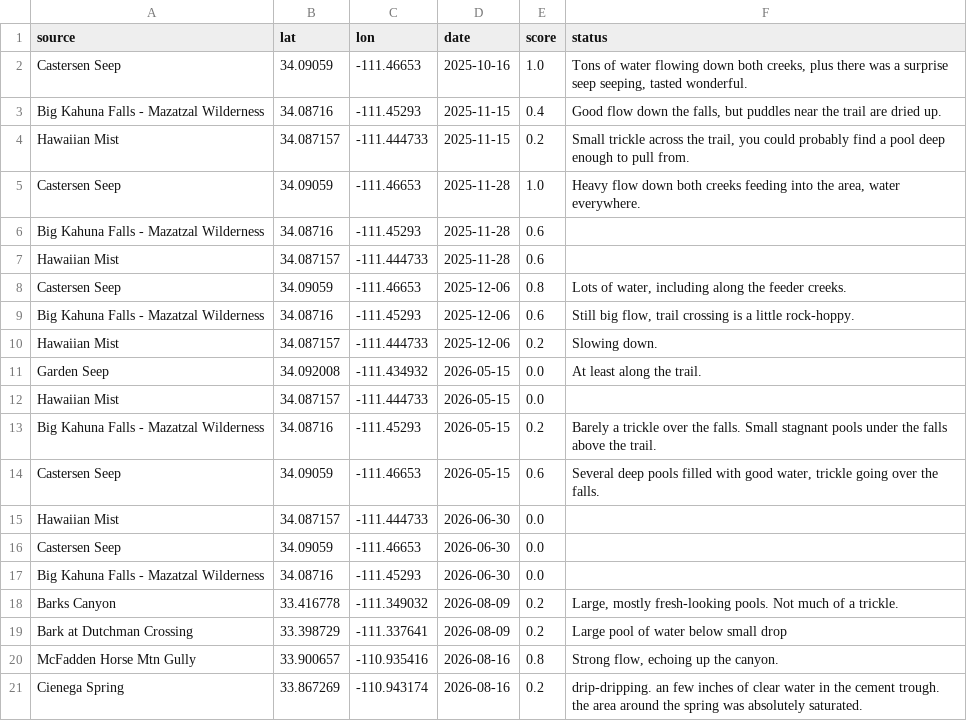
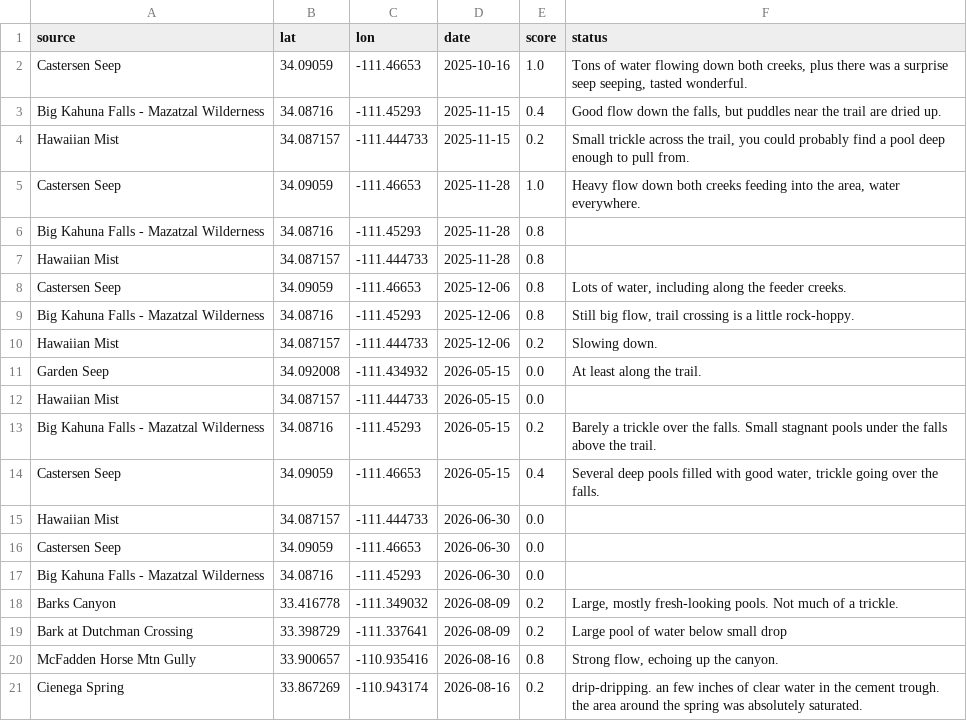
Before and after one commit to jacobemerick/backcountry-water-oracle-site, a CSV file: db/seed/jacob-field-notes-2026-08.csv, drawn as a sheet.

```diff
--- a/db/seed/jacob-field-notes-2026-08.csv
+++ b/db/seed/jacob-field-notes-2026-08.csv
@@ -5,6 +5,6 @@ Hawaiian Mist,34.087157,-111.444733,2025-11-15,0.2,"Small trickle across the tra
 Castersen Seep,34.09059,-111.46653,2025-11-28,1.0,"Heavy flow down both creeks feeding into the area, water everywhere."
-Big Kahuna Falls - Mazatzal Wilderness,34.08716,-111.45293,2025-11-28,0.6,
-Hawaiian Mist,34.087157,-111.444733,2025-11-28,0.6,
+Big Kahuna Falls - Mazatzal Wilderness,34.08716,-111.45293,2025-11-28,0.8,
+Hawaiian Mist,34.087157,-111.444733,2025-11-28,0.8,
 Castersen Seep,34.09059,-111.46653,2025-12-06,0.8,"Lots of water, including along the feeder creeks."
-Big Kahuna Falls - Mazatzal Wilderness,34.08716,-111.45293,2025-12-06,0.6,"Still big flow, trail crossing is a little rock-hoppy."
+Big Kahuna Falls - Mazatzal Wilderness,34.08716,-111.45293,2025-12-06,0.8,"Still big flow, trail crossing is a little rock-hoppy."
 Hawaiian Mist,34.087157,-111.444733,2025-12-06,0.2,Slowing down.
@@ -13,3 +13,3 @@ Hawaiian Mist,34.087157,-111.444733,2026-05-15,0.0,
 Big Kahuna Falls - Mazatzal Wilderness,34.08716,-111.45293,2026-05-15,0.2,"Barely a trickle over the falls. Small stagnant pools under the falls above the trail."
-Castersen Seep,34.09059,-111.46653,2026-05-15,0.6,"Several deep pools filled with good water, trickle going over the falls."
+Castersen Seep,34.09059,-111.46653,2026-05-15,0.4,"Several deep pools filled with good water, trickle going over the falls."
 Hawaiian Mist,34.087157,-111.444733,2026-06-30,0.0,
```
Also changed, not shown: 1 other file.
